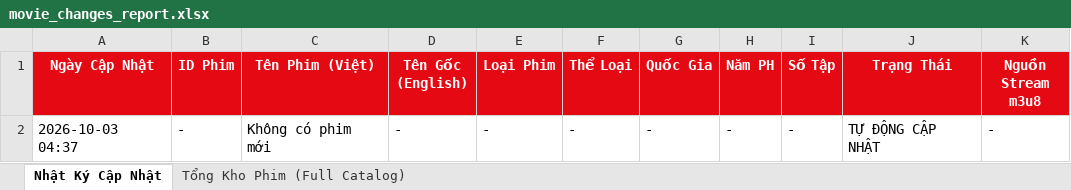
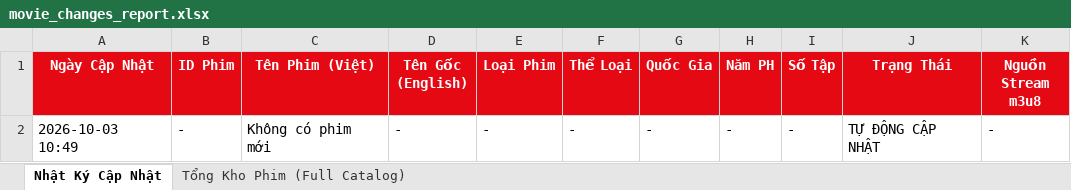
Before and after one commit to exorcisthb/Phim, an Excel workbook: movie_changes_report.xlsx, sheet Nhật Ký Cập Nhật, drawn as a sheet; values as stored, in another font and other column widths than the file's, no borders; the diff names each change by its address in the sheet, - before the commit and + after, or states it on an @@ line.

```diff
--- a/movie_changes_report.xlsx (sheet Nhật Ký Cập Nhật)
+++ b/movie_changes_report.xlsx (sheet Nhật Ký Cập Nhật)
-A2 (Ngày Cập Nhật): 2026-10-03 04:37
+A2 (Ngày Cập Nhật): 2026-10-03 10:49
```
Also changed, not shown: 1 other file.
